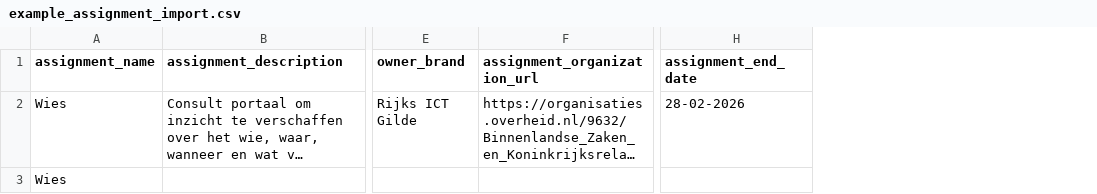
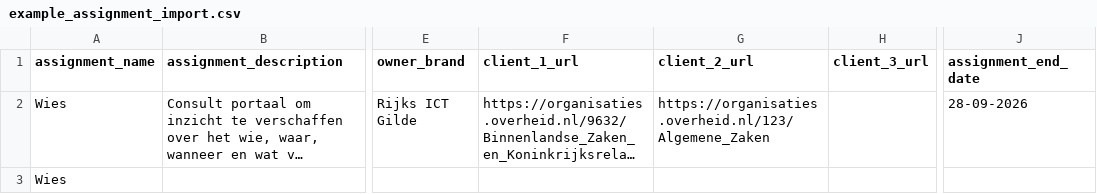
Before and after one commit to RijksICTGilde/wies, a CSV file: wies/core/static/example_assignment_import.csv, drawn as a sheet; only a part is shown, gaps mark what is left out; long unchanged cells end in …; addresses are those after the commit; the diff names each change by its address in the sheet, - before the commit and + after, or states it on an @@ line.

Commit message:
visualize mutliple clients properly (#220)
* visualize mutliple clients properly

* add primary and involved roles on assignmentorganizaionunit

* add changelog entry

* fix dummy data

* enable multiple clients on csv import

* update changelog

```diff
--- a/wies/core/static/example_assignment_import.csv
+++ b/wies/core/static/example_assignment_import.csv
+column G (client_2_url), row 2: https://organisaties.overheid.nl/123/Algemene_Zaken
+column H (client_3_url), empty
-F1: assignment_organization_url
+F1: client_1_url
-J2 (assignment_end_date): 28-02-2026
+J2 (assignment_end_date): 28-09-2026
```
Also changed, not shown: 12 other files.
